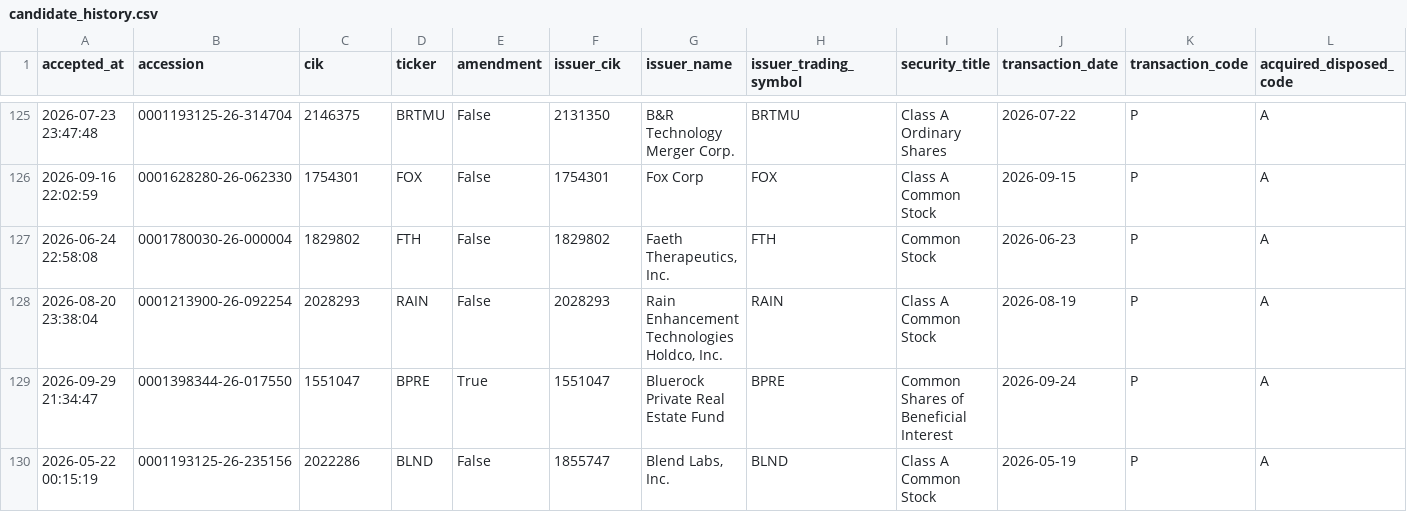
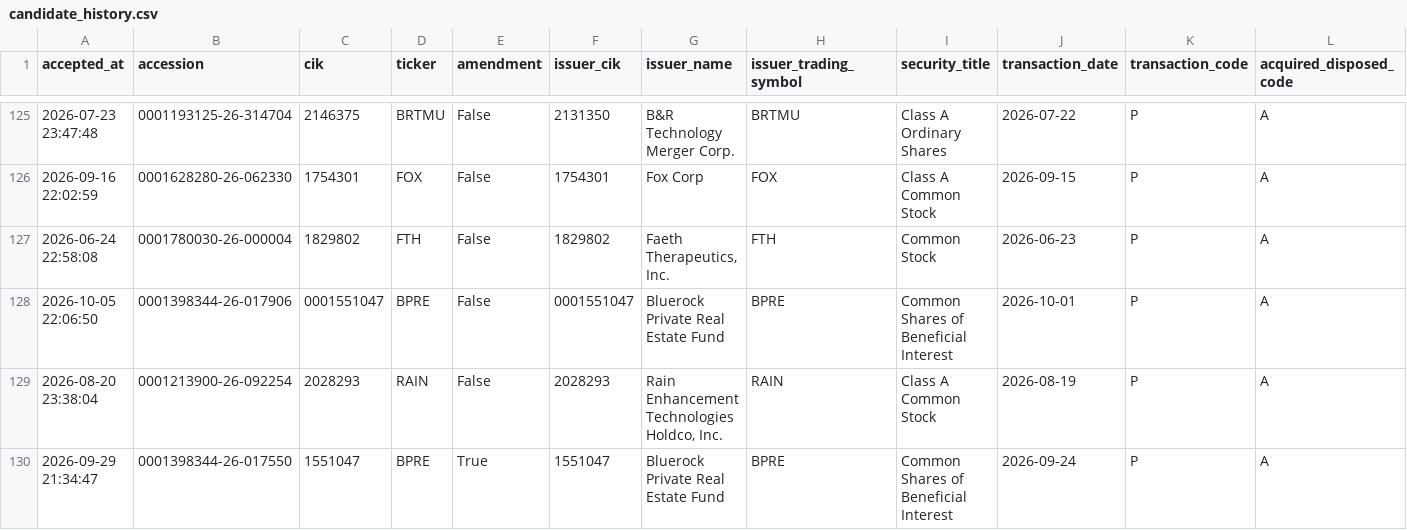
Before and after one commit to mrshu/openinsider-notifier, a CSV file: data/live/sec_daily/candidate_history.csv, drawn as a sheet; only a part is shown, gaps mark what is left out; the shorter side is filled out with more unchanged rows; rows hold the shown columns only; the diff covers the shown part only; the diff names each change by its address in the sheet, - before the commit and + after, or states it on an @@ line.

```diff
--- a/data/live/sec_daily/candidate_history.csv
+++ b/data/live/sec_daily/candidate_history.csv
+row 128: 2026-10-05 22:06:50 | 0001398344-26-017906 | 0001551047 | BPRE | False | 0001551047 | Bluerock Private Real Estate Fund | BPRE | Common Shares of Beneficial Interest | 2026-10-01 | P | A
```
Also changed, not shown: 4 added rows elsewhere in this file, data/live/sec_daily/candidate_episode_history.csv, data/live/sec_daily/dropped_transactions_latest.csv, 13 other files.
